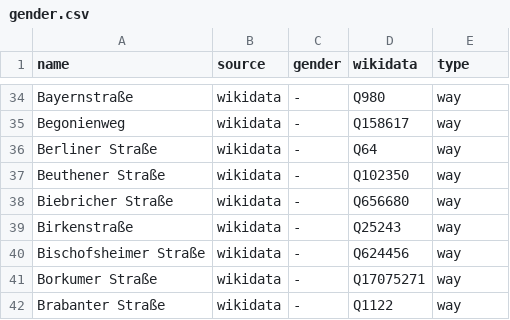
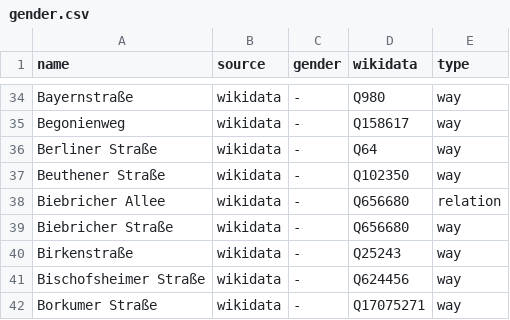
Before and after one commit to EqualStreetNames/equalstreetnames-wiesbaden, a CSV file: data/gender.csv, drawn as a sheet; only a part is shown, gaps mark what is left out; the shorter side is filled out with more unchanged rows; the diff names each change by its address in the sheet, - before the commit and + after, or states it on an @@ line.

```diff
--- a/data/gender.csv
+++ b/data/gender.csv
+row 38: Biebricher Allee | wikidata | - | Q656680 | relation
```
Also changed, not shown: data/other.csv, 3 other files.
